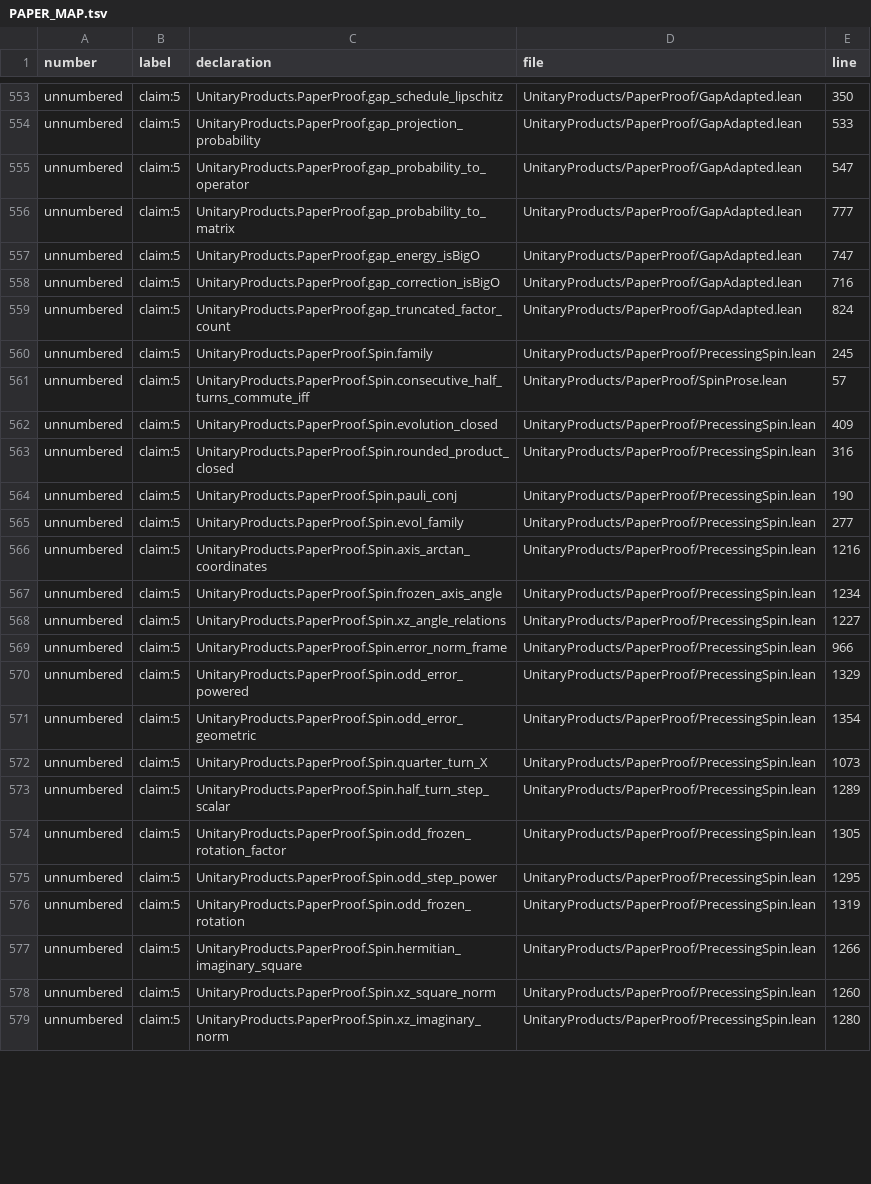
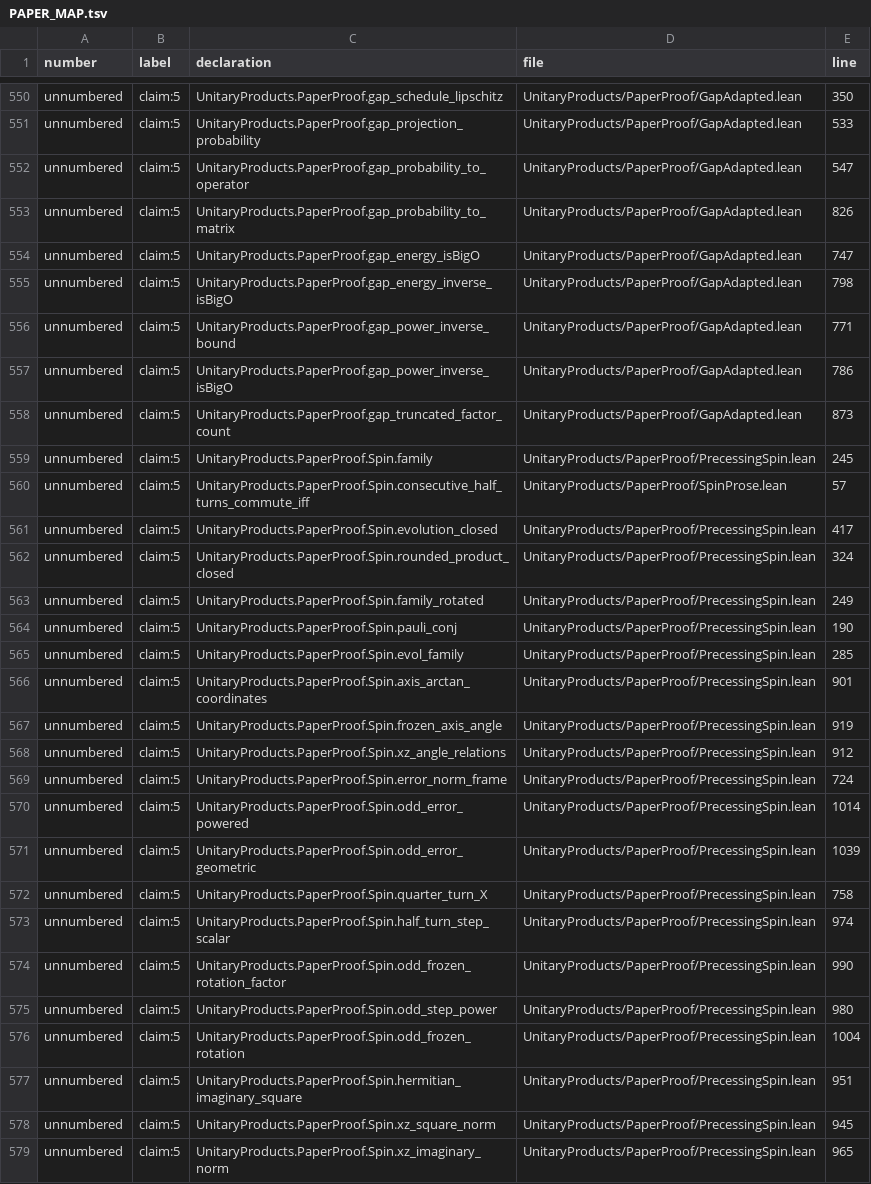
Before and after one commit to mjarret/products-of-unitaries-lean, a TSV file: PAPER_MAP.tsv, drawn as a sheet; only a part is shown, gaps mark what is left out; the diff covers the shown part only.

```diff
--- a/PAPER_MAP.tsv
+++ b/PAPER_MAP.tsv
@@ -555,25 +552,28 @@ unnumbered	claim:5	UnitaryProducts.PaperProof.gap_projection_probability	Unitary
 unnumbered	claim:5	UnitaryProducts.PaperProof.gap_probability_to_operator	UnitaryProducts/PaperProof/GapAdapted.lean	547
-unnumbered	claim:5	UnitaryProducts.PaperProof.gap_probability_to_matrix	UnitaryProducts/PaperProof/GapAdapted.lean	777
+unnumbered	claim:5	UnitaryProducts.PaperProof.gap_probability_to_matrix	UnitaryProducts/PaperProof/GapAdapted.lean	826
 unnumbered	claim:5	UnitaryProducts.PaperProof.gap_energy_isBigO	UnitaryProducts/PaperProof/GapAdapted.lean	747
-unnumbered	claim:5	UnitaryProducts.PaperProof.gap_correction_isBigO	UnitaryProducts/PaperProof/GapAdapted.lean	716
-unnumbered	claim:5	UnitaryProducts.PaperProof.gap_truncated_factor_count	UnitaryProducts/PaperProof/GapAdapted.lean	824
+unnumbered	claim:5	UnitaryProducts.PaperProof.gap_energy_inverse_isBigO	UnitaryProducts/PaperProof/GapAdapted.lean	798
+unnumbered	claim:5	UnitaryProducts.PaperProof.gap_power_inverse_bound	UnitaryProducts/PaperProof/GapAdapted.lean	771
+unnumbered	claim:5	UnitaryProducts.PaperProof.gap_power_inverse_isBigO	UnitaryProducts/PaperProof/GapAdapted.lean	786
+unnumbered	claim:5	UnitaryProducts.PaperProof.gap_truncated_factor_count	UnitaryProducts/PaperProof/GapAdapted.lean	873
 unnumbered	claim:5	UnitaryProducts.PaperProof.Spin.family	UnitaryProducts/PaperProof/PrecessingSpin.lean	245
 unnumbered	claim:5	UnitaryProducts.PaperProof.Spin.consecutive_half_turns_commute_iff	UnitaryProducts/PaperProof/SpinProse.lean	57
-unnumbered	claim:5	UnitaryProducts.PaperProof.Spin.evolution_closed	UnitaryProducts/PaperProof/PrecessingSpin.lean	409
-unnumbered	claim:5	UnitaryProducts.PaperProof.Spin.rounded_product_closed	UnitaryProducts/PaperProof/PrecessingSpin.lean	316
+unnumbered	claim:5	UnitaryProducts.PaperProof.Spin.evolution_closed	UnitaryProducts/PaperProof/PrecessingSpin.lean	417
+unnumbered	claim:5	UnitaryProducts.PaperProof.Spin.rounded_product_closed	UnitaryProducts/PaperProof/PrecessingSpin.lean	324
+unnumbered	claim:5	UnitaryProducts.PaperProof.Spin.family_rotated	UnitaryProducts/PaperProof/PrecessingSpin.lean	249
 unnumbered	claim:5	UnitaryProducts.PaperProof.Spin.pauli_conj	UnitaryProducts/PaperProof/PrecessingSpin.lean	190
-unnumbered	claim:5	UnitaryProducts.PaperProof.Spin.evol_family	UnitaryProducts/PaperProof/PrecessingSpin.lean	277
-unnumbered	claim:5	UnitaryProducts.PaperProof.Spin.axis_arctan_coordinates	UnitaryProducts/PaperProof/PrecessingSpin.lean	1216
-unnumbered	claim:5	UnitaryProducts.PaperProof.Spin.frozen_axis_angle	UnitaryProducts/PaperProof/PrecessingSpin.lean	1234
-unnumbered	claim:5	UnitaryProducts.PaperProof.Spin.xz_angle_relations	UnitaryProducts/PaperProof/PrecessingSpin.lean	1227
-unnumbered	claim:5	UnitaryProducts.PaperProof.Spin.error_norm_frame	UnitaryProducts/PaperProof/PrecessingSpin.lean	966
-unnumbered	claim:5	UnitaryProducts.PaperProof.Spin.odd_error_powered	UnitaryProducts/PaperProof/PrecessingSpin.lean	1329
-unnumbered	claim:5	UnitaryProducts.PaperProof.Spin.odd_error_geometric	UnitaryProducts/PaperProof/PrecessingSpin.lean	1354
-unnumbered	claim:5	UnitaryProducts.PaperProof.Spin.quarter_turn_X	UnitaryProducts/PaperProof/PrecessingSpin.lean	1073
-unnumbered	claim:5	UnitaryProducts.PaperProof.Spin.half_turn_step_scalar	UnitaryProducts/PaperProof/PrecessingSpin.lean	1289
-unnumbered	claim:5	UnitaryProducts.PaperProof.Spin.odd_frozen_rotation_factor	UnitaryProducts/PaperProof/PrecessingSpin.lean	1305
-unnumbered	claim:5	UnitaryProducts.PaperProof.Spin.odd_step_power	UnitaryProducts/PaperProof/PrecessingSpin.lean	1295
-unnumbered	claim:5	UnitaryProducts.PaperProof.Spin.odd_frozen_rotation	UnitaryProducts/PaperProof/PrecessingSpin.lean	1319
-unnumbered	claim:5	UnitaryProducts.PaperProof.Spin.hermitian_imaginary_square	UnitaryProducts/PaperProof/PrecessingSpin.lean	1266
-unnumbered	claim:5	UnitaryProducts.PaperProof.Spin.xz_square_norm	UnitaryProducts/PaperProof/PrecessingSpin.lean	1260
-unnumbered	claim:5	UnitaryProducts.PaperProof.Spin.xz_imaginary_norm	UnitaryProducts/PaperProof/PrecessingSpin.lean	1280
+unnumbered	claim:5	UnitaryProducts.PaperProof.Spin.evol_family	UnitaryProducts/PaperProof/PrecessingSpin.lean	285
+unnumbered	claim:5	UnitaryProducts.PaperProof.Spin.axis_arctan_coordinates	UnitaryProducts/PaperProof/PrecessingSpin.lean	901
+unnumbered	claim:5	UnitaryProducts.PaperProof.Spin.frozen_axis_angle	UnitaryProducts/PaperProof/PrecessingSpin.lean	919
+unnumbered	claim:5	UnitaryProducts.PaperProof.Spin.xz_angle_relations	UnitaryProducts/PaperProof/PrecessingSpin.lean	912
+unnumbered	claim:5	UnitaryProducts.PaperProof.Spin.error_norm_frame	UnitaryProducts/PaperProof/PrecessingSpin.lean	724
+unnumbered	claim:5	UnitaryProducts.PaperProof.Spin.odd_error_powered	UnitaryProducts/PaperProof/PrecessingSpin.lean	1014
+unnumbered	claim:5	UnitaryProducts.PaperProof.Spin.odd_error_geometric	UnitaryProducts/PaperProof/PrecessingSpin.lean	1039
+unnumbered	claim:5	UnitaryProducts.PaperProof.Spin.quarter_turn_X	UnitaryProducts/PaperProof/PrecessingSpin.lean	758
+unnumbered	claim:5	UnitaryProducts.PaperProof.Spin.half_turn_step_scalar	UnitaryProducts/PaperProof/PrecessingSpin.lean	974
+unnumbered	claim:5	UnitaryProducts.PaperProof.Spin.odd_frozen_rotation_factor	UnitaryProducts/PaperProof/PrecessingSpin.lean	990
+unnumbered	claim:5	UnitaryProducts.PaperProof.Spin.odd_step_power	UnitaryProducts/PaperProof/PrecessingSpin.lean	980
+unnumbered	claim:5	UnitaryProducts.PaperProof.Spin.odd_frozen_rotation	UnitaryProducts/PaperProof/PrecessingSpin.lean	1004
+unnumbered	claim:5	UnitaryProducts.PaperProof.Spin.hermitian_imaginary_square	UnitaryProducts/PaperProof/PrecessingSpin.lean	951
+unnumbered	claim:5	UnitaryProducts.PaperProof.Spin.xz_square_norm	UnitaryProducts/PaperProof/PrecessingSpin.lean	945
+unnumbered	claim:5	UnitaryProducts.PaperProof.Spin.xz_imaginary_norm	UnitaryProducts/PaperProof/PrecessingSpin.lean	965
```
Also changed, not shown: 15 added rows, 5 removed rows and 38 edited cells elsewhere in this file, 12 other files.
